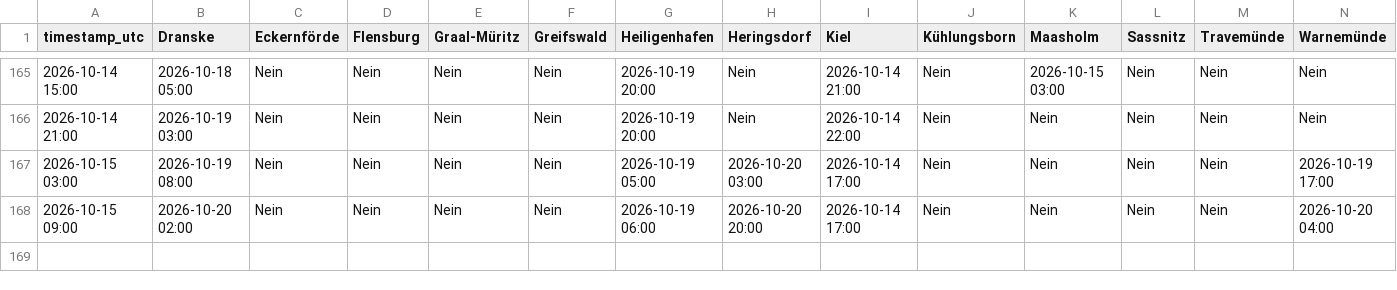
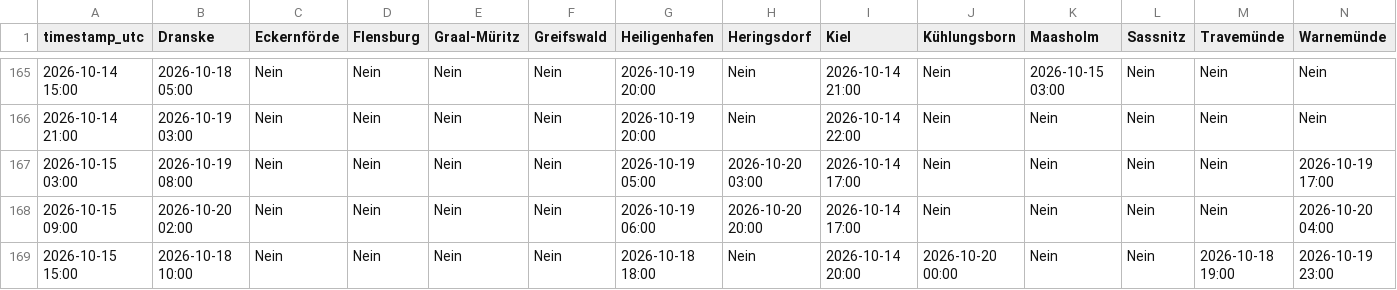
Before and after one commit to sw-of/detectUpwellingBaltic, a CSV file: upwellingWarning.csv, drawn as a sheet; only a part is shown, gaps mark what is left out; rows hold the shown columns only; the diff names each change by its address in the sheet, - before the commit and + after, or states it on an @@ line.

```diff
--- a/upwellingWarning.csv
+++ b/upwellingWarning.csv
+row 169: 2026-10-15 15:00 | 2026-10-18 10:00 | Nein | Nein | Nein | Nein | 2026-10-18 18:00 | Nein | 2026-10-14 20:00 | 2026-10-20 00:00 | Nein | Nein | 2026-10-18 19:00 | 2026-10-19 23:00
```
Also changed, not shown: archive/dranske/status_log.csv, archive/heiligenhafen/status_log.csv, 28 other files.
